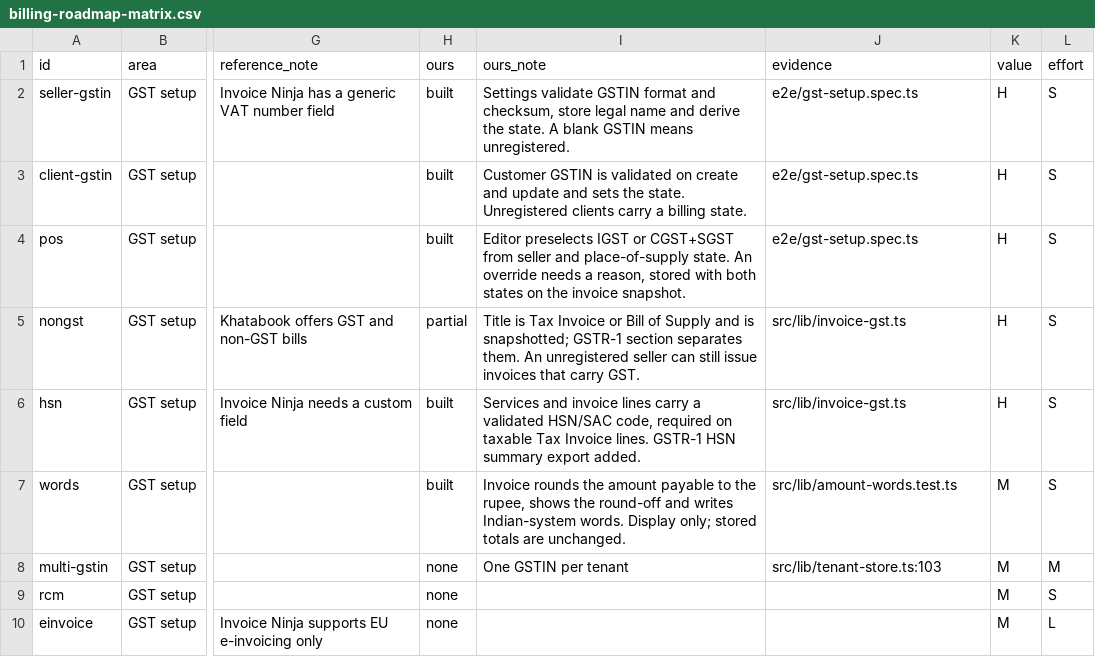
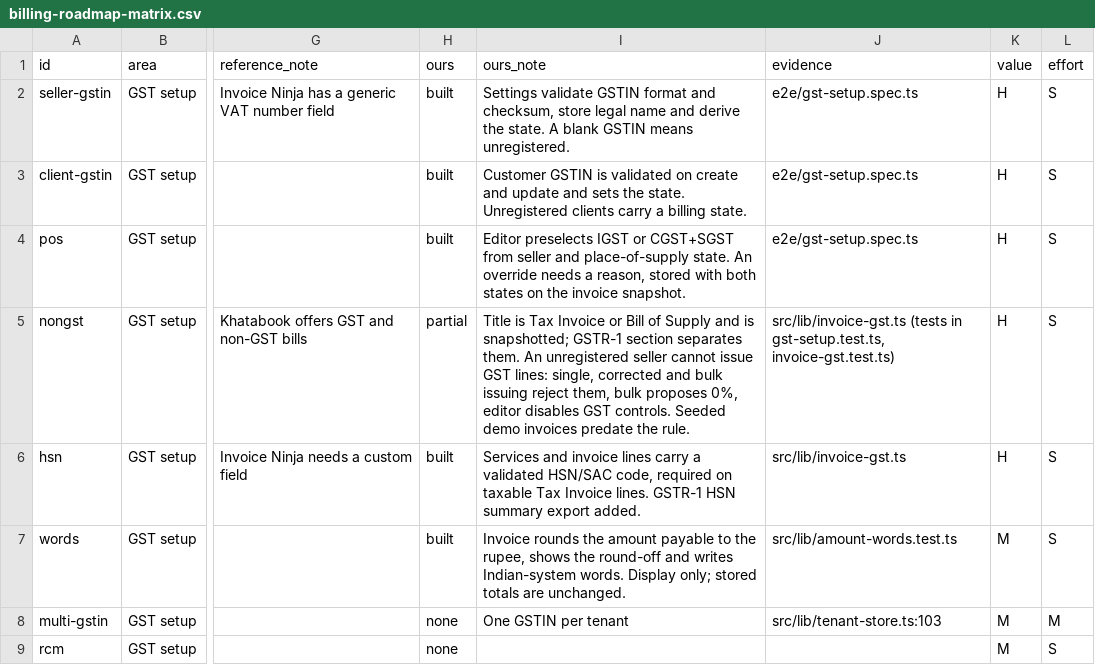
Before and after one commit to intelligriptechnologies-cyber/ClientBillingService, a CSV file: billing-roadmap-matrix.csv, drawn as a sheet; only a part is shown, gaps mark what is left out; the shorter side is filled out with more unchanged rows; the diff names each change by its address in the sheet, - before the commit and + after, or states it on an @@ line.

```diff
--- a/billing-roadmap-matrix.csv
+++ b/billing-roadmap-matrix.csv
-I5 (ours_note): …unregistered seller can still issue invoices that carry GST.
+I5 (ours_note): …unregistered seller cannot issue GST lines: single, corrected and bulk issuing reject them, bulk proposes 0%, editor disables GST controls. Seeded demo invoices predate the rule.
-J5 (evidence): src/lib/invoice-gst.ts
+J5 (evidence): src/lib/invoice-gst.ts (tests in gst-setup.test.ts, invoice-gst.test.ts)
```
Also changed, not shown: .audit/billing-roadmap.tsv.
